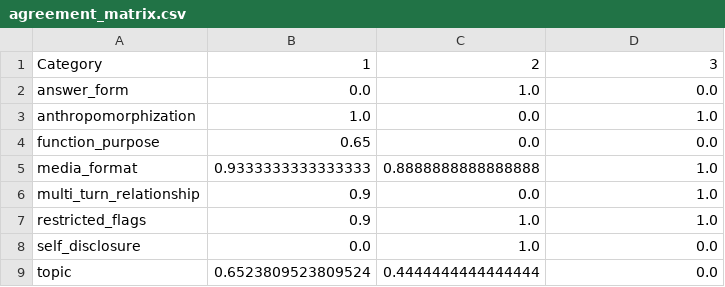
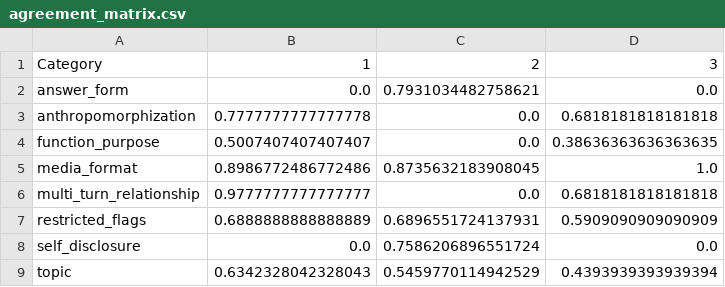
Before and after one commit to cedricwhitney/NUP-annotator, a CSV file: reports/agreement_matrix.csv, drawn as a sheet.

Commit message:
Update agreement analysis reports

```diff
--- a/reports/agreement_matrix.csv
+++ b/reports/agreement_matrix.csv
@@ -1,9 +1,9 @@
 Category,1,2,3
-answer_form,0.0,1.0,0.0
-anthropomorphization,1.0,0.0,1.0
-function_purpose,0.65,0.0,0.0
-media_format,0.9333333333333333,0.8888888888888888,1.0
-multi_turn_relationship,0.9,0.0,1.0
-restricted_flags,0.9,1.0,1.0
-self_disclosure,0.0,1.0,0.0
-topic,0.6523809523809524,0.4444444444444444,0.0
+answer_form,0.0,0.7931034482758621,0.0
+anthropomorphization,0.7777777777777778,0.0,0.6818181818181818
+function_purpose,0.5007407407407407,0.0,0.38636363636363635
+media_format,0.8986772486772486,0.8735632183908045,1.0
+multi_turn_relationship,0.9777777777777777,0.0,0.6818181818181818
+restricted_flags,0.6888888888888889,0.6896551724137931,0.5909090909090909
+self_disclosure,0.0,0.7586206896551724,0.0
+topic,0.6342328042328043,0.5459770114942529,0.4393939393939394
```
Also changed, not shown: reports/overall_agreement.csv, 3 other files.
